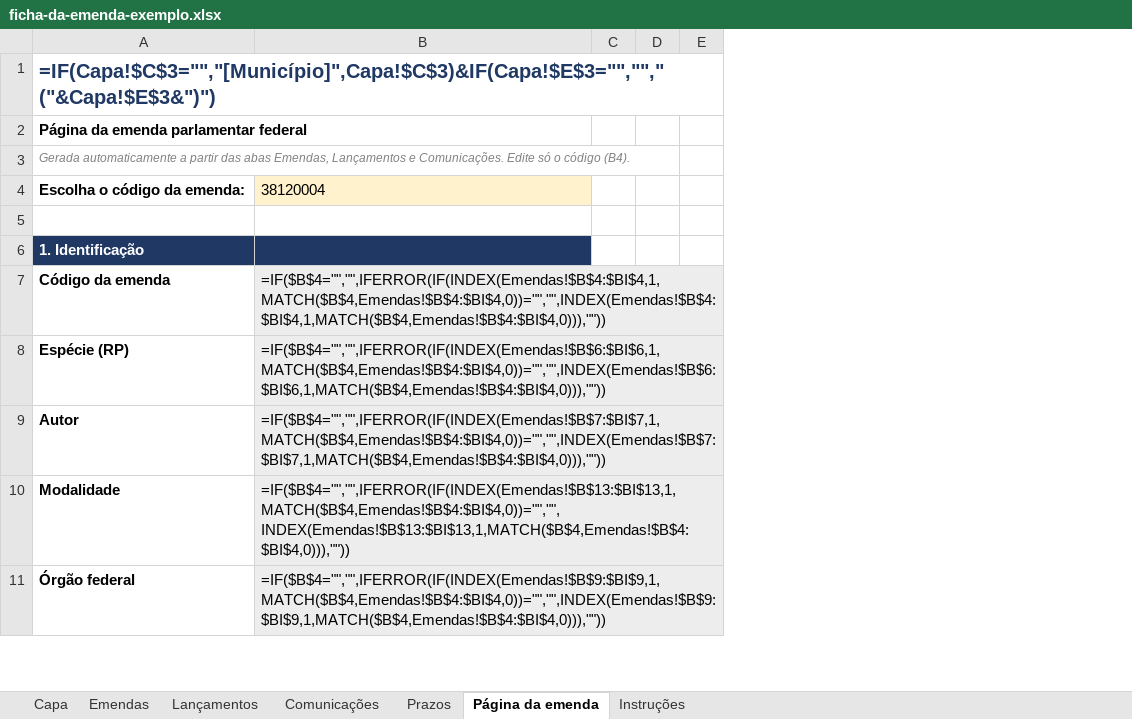
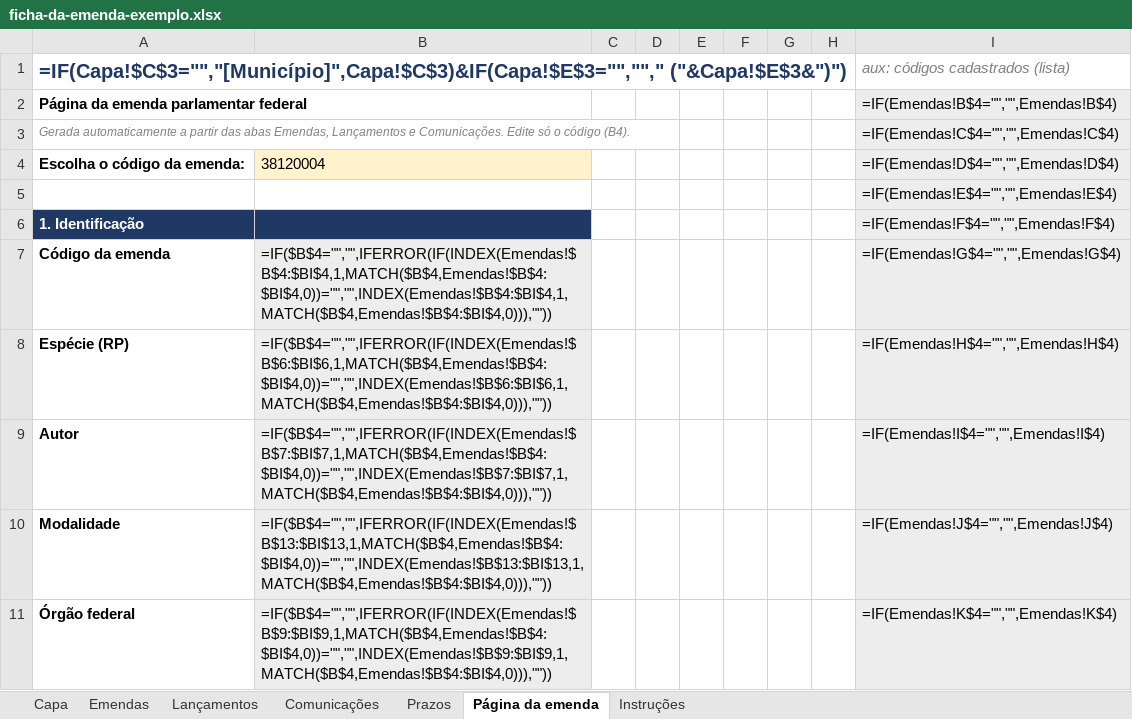
Before and after one commit to justechsolucoes/escola-justech-site, an Excel workbook: livro-emendas/arquivos/ficha-da-emenda-exemplo.xlsx, sheet Página da emenda, drawn as a sheet; only a part is shown; values as stored, in another font and other column widths than the file's, no borders; formulas without a stored value are shown as written; the diff names each change by its address in the sheet, - before the commit and + after, or states it on an @@ line.

```diff
--- a/livro-emendas/arquivos/ficha-da-emenda-exemplo.xlsx (sheet Página da emenda)
+++ b/livro-emendas/arquivos/ficha-da-emenda-exemplo.xlsx (sheet Página da emenda)
+column F, empty
+column G, empty
+column H, empty
+column I, rows 1-11: aux: códigos cadastrados (lista) | =IF(Emendas!B$4="","",Emendas!B$4) | =IF(Emendas!C$4="","",Emendas!C$4) | =IF(Emendas!D$4="","",Emendas!D$4) | =IF(Emendas!E$4="","",Emendas!E$4) | =IF(Emendas!F$4="","",Emendas!F$4) | =IF(Emendas!G$4="","",Emendas!G$4) | =IF(Emendas!H$4="","",Emendas!H$4) | =IF(Emendas!I$4="","",Emendas!I$4) | =IF(Emendas!J$4="","",Emendas!J$4) | =IF(Emendas!K$4="","",Emendas!K$4)
```
Also changed, not shown: sheet Comunicações, sheet Lançamentos, sheet Instruções, livro-emendas/arquivos/ficha-da-emenda-modelo.xlsx, 1 other file.
